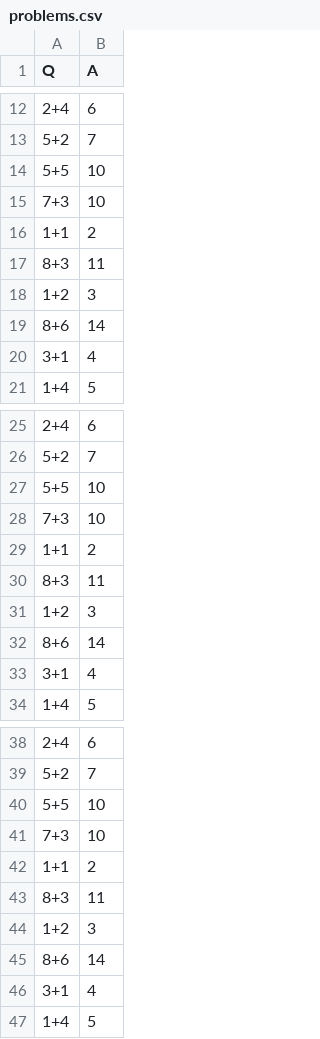
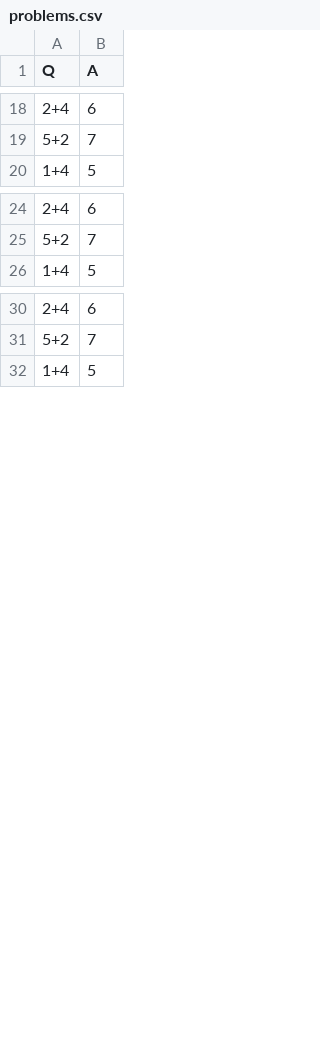
Before and after one commit to sajidshah960/quizProblem, a CSV file: problems.csv, drawn as a sheet; only a part is shown, gaps mark what is left out; removed rows and columns are numbered as before the commit, all else as after; the diff covers the shown part only; the diff names each change by its address in the sheet, - before the commit and + after, or states it on an @@ line.

```diff
--- a/problems.csv
+++ b/problems.csv
-row 14: 5+5 | 10
-row 15: 7+3 | 10
-row 16: 1+1 | 2
-row 17: 8+3 | 11
-row 18: 1+2 | 3
-row 19: 8+6 | 14
-row 20: 3+1 | 4
-row 27: 5+5 | 10
-row 28: 7+3 | 10
-row 29: 1+1 | 2
-row 30: 8+3 | 11
-row 31: 1+2 | 3
-row 32: 8+6 | 14
-row 33: 3+1 | 4
-row 40: 5+5 | 10
-row 41: 7+3 | 10
-row 42: 1+1 | 2
-row 43: 8+3 | 11
-row 44: 1+2 | 3
-row 45: 8+6 | 14
-row 46: 3+1 | 4
```
Also changed, not shown: 5 added rows, 25 removed rows and 4 moved rows elsewhere in this file, 2 other files.
